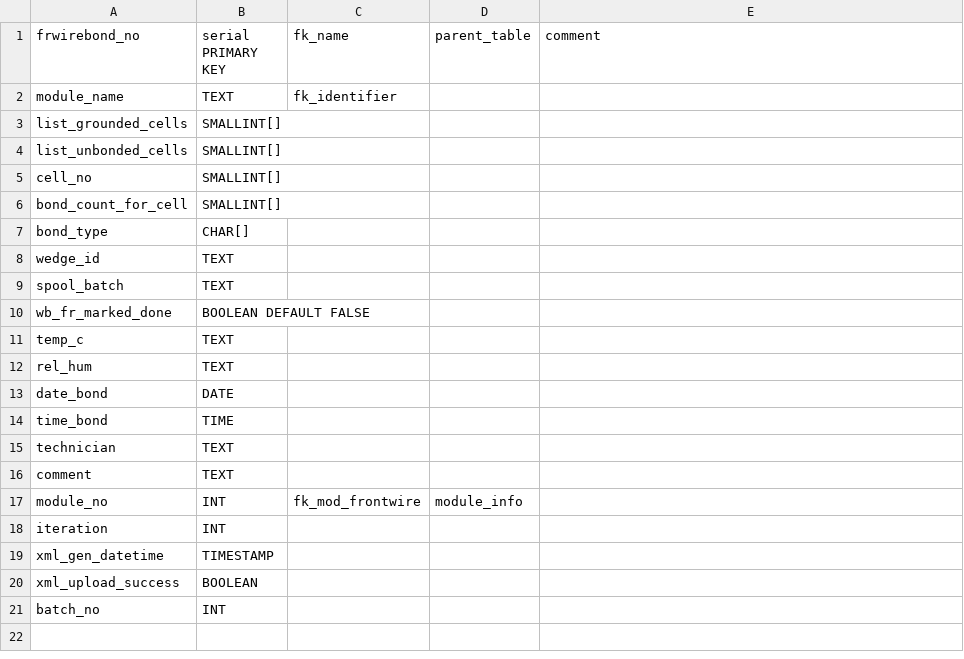
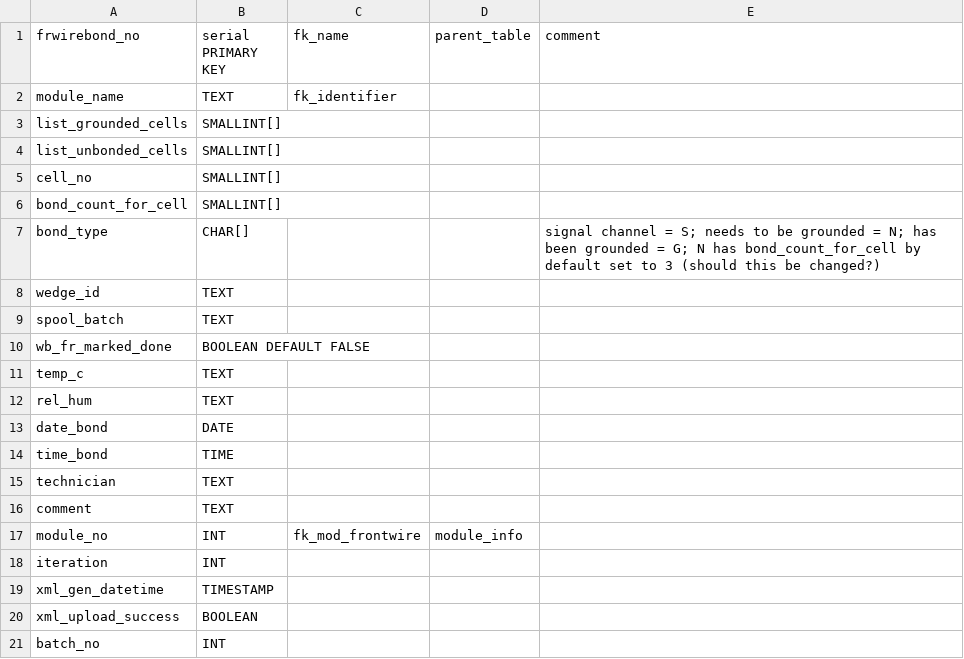
Before and after one commit to cmu-hgc-mac/HGC_DB_postgres, a CSV file: dbase_info/postgres_tables/front_wirebond.csv, drawn as a sheet.

Commit message:
Update front_wirebond.csv

```diff
--- a/dbase_info/postgres_tables/front_wirebond.csv
+++ b/dbase_info/postgres_tables/front_wirebond.csv
@@ -6,3 +6,3 @@ cell_no,SMALLINT[],,,
 bond_count_for_cell,SMALLINT[],,,
-bond_type,CHAR[],,,
+bond_type,CHAR[],,,"signal channel = S; needs to be grounded = N; has been grounded = G; N has bond_count_for_cell by default set to 3 (should this be changed?)"
 wedge_id,TEXT,,,
```
